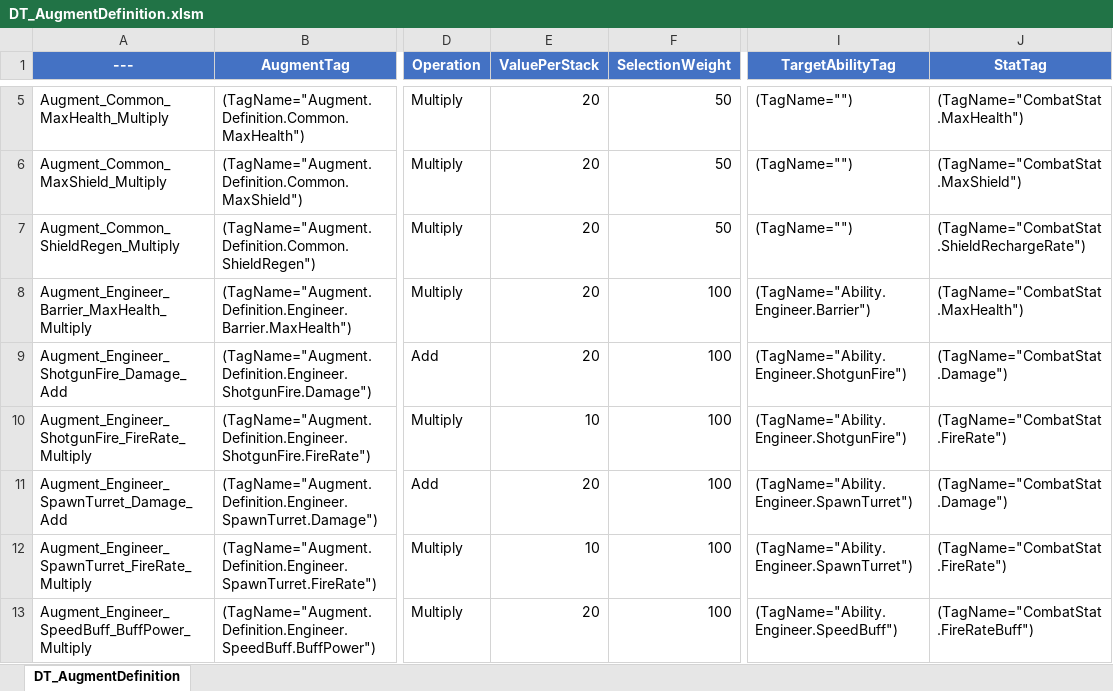
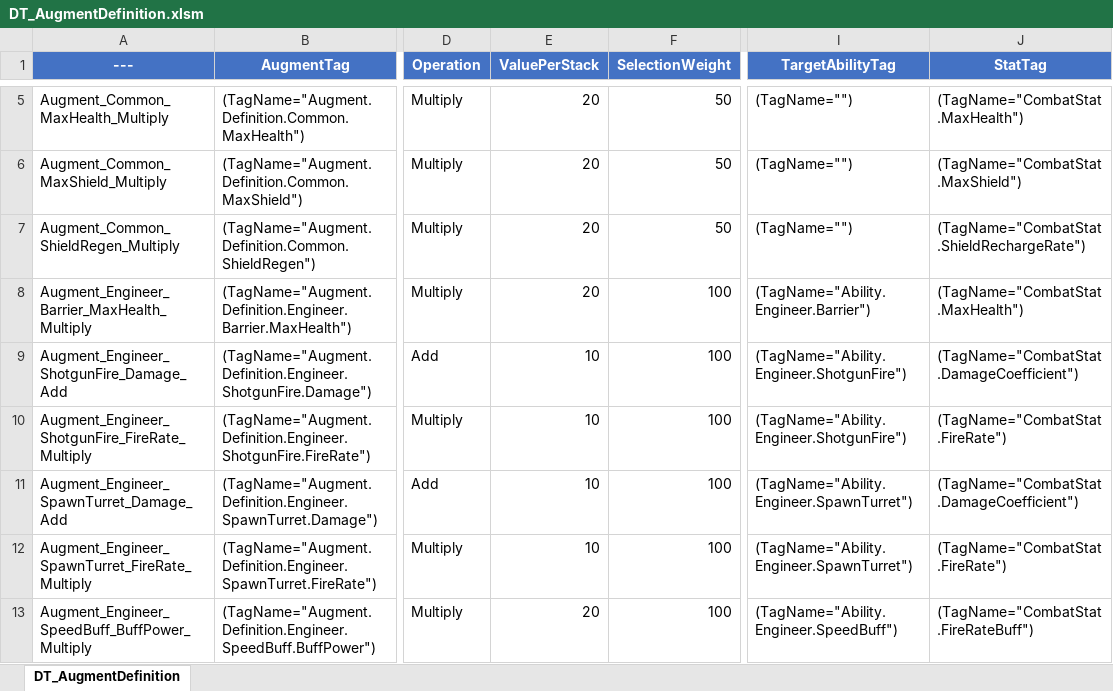
Before and after one commit to NBcampUnrealTrack/7th-Team1-Final-Project, an Excel workbook: DataCsv/DT_AugmentDefinition.xlsm, sheet DT_AugmentDefinition, drawn as a sheet; only a part is shown, gaps mark what is left out; values as stored, in another font and other column widths than the file's, no borders; conditional formats not drawn; the diff covers the shown part only; the diff names each change by its address in the sheet, - before the commit and + after, or states it on an @@ line.

```diff
--- a/DataCsv/DT_AugmentDefinition.xlsm (sheet DT_AugmentDefinition)
+++ b/DataCsv/DT_AugmentDefinition.xlsm (sheet DT_AugmentDefinition)
-E9 (ValuePerStack): 20
+E9 (ValuePerStack): 10
-J9 (StatTag): (TagName="CombatStat.Damage")
+J9 (StatTag): (TagName="CombatStat.DamageCoefficient")
-E11 (ValuePerStack): 20
+E11 (ValuePerStack): 10
-J11 (StatTag): (TagName="CombatStat.Damage")
+J11 (StatTag): (TagName="CombatStat.DamageCoefficient")
```
Also changed, not shown: 6 edited cells elsewhere in this sheet, 2 other files.
